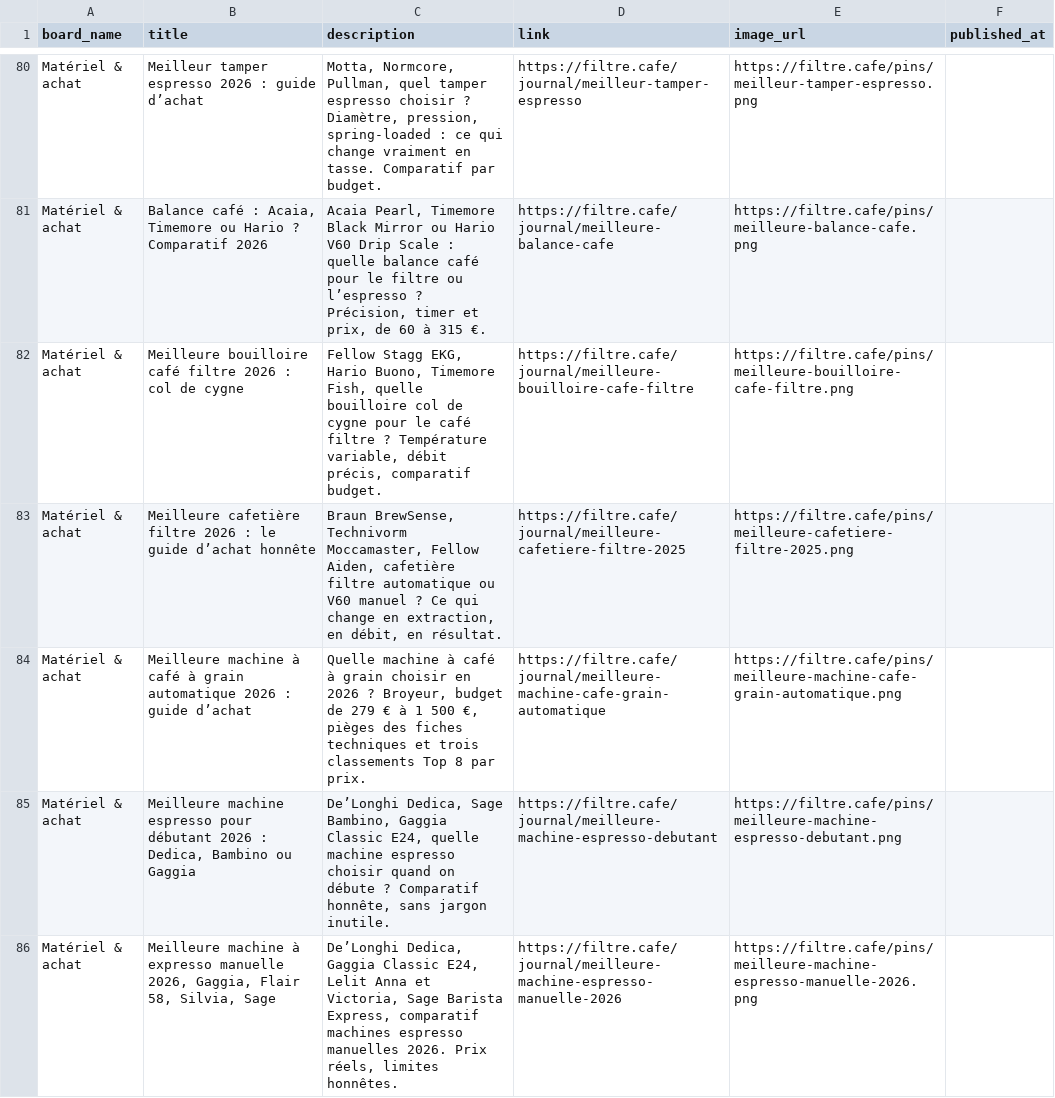
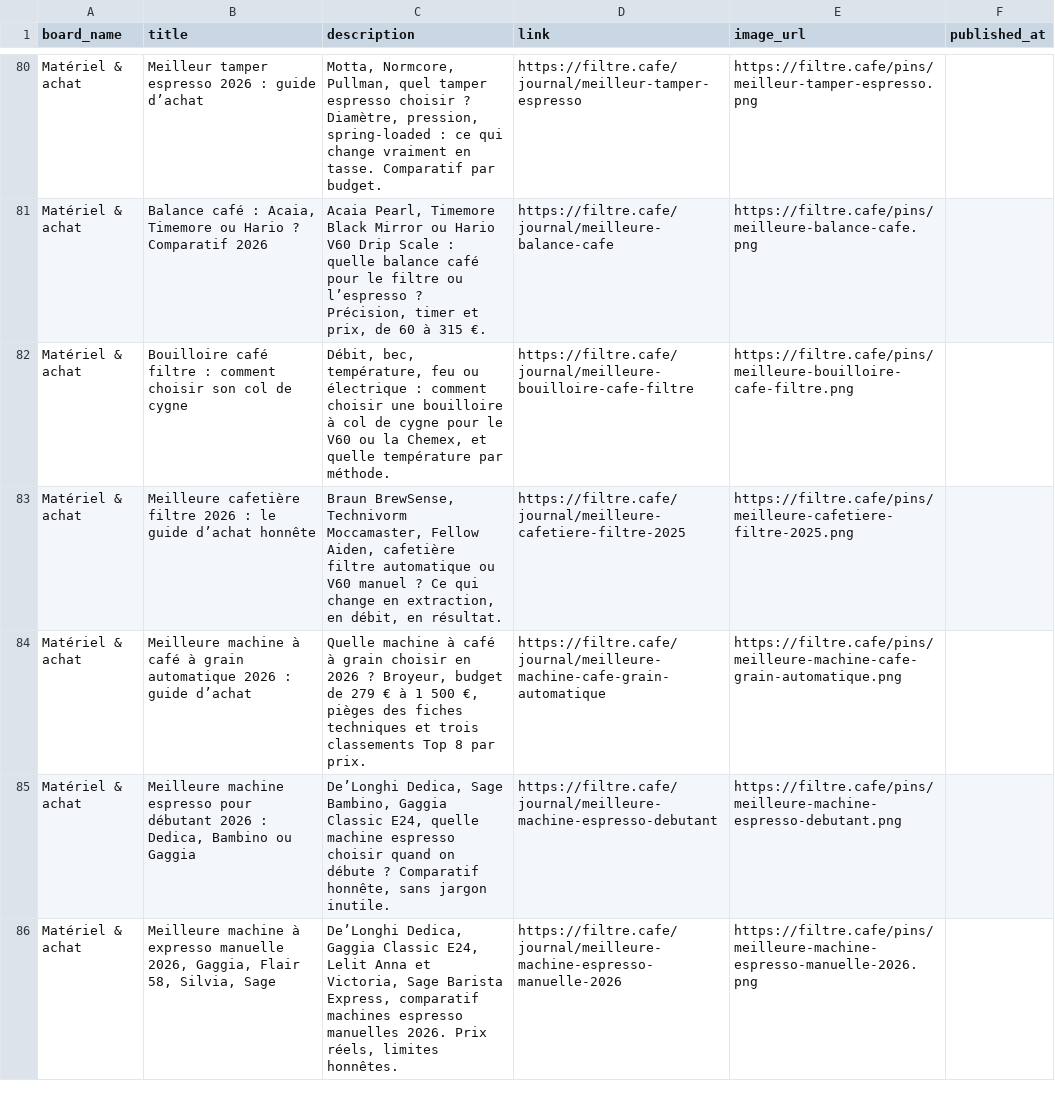
Before and after one commit to Red16-beep/filtre-cafe, a CSV file: tools/pinterest/pins.csv, drawn as a sheet; only a part is shown, gaps mark what is left out; the diff covers the shown part only.

```diff
--- a/tools/pinterest/pins.csv
+++ b/tools/pinterest/pins.csv
@@ -81,3 +81,3 @@ Matériel & achat,Meilleur tamper espresso 2026 : guide d’achat,"Motta, Normco
 Matériel & achat,"Balance café : Acaia, Timemore ou Hario ? Comparatif 2026","Acaia Pearl, Timemore Black Mirror ou Hario V60 Drip Scale : quelle balance café pour le filtre ou l’espresso ? Précision, timer et prix, de 60 à 315 €.",https://filtre.cafe/journal/meilleure-balance-cafe,https://filtre.cafe/pins/meilleure-balance-cafe.png,
-Matériel & achat,Meilleure bouilloire café filtre 2026 : col de cygne,"Fellow Stagg EKG, Hario Buono, Timemore Fish, quelle bouilloire col de cygne pour le café filtre ? Température variable, débit précis, comparatif budget.",https://filtre.cafe/journal/meilleure-bouilloire-cafe-filtre,https://filtre.cafe/pins/meilleure-bouilloire-cafe-filtre.png,
+Matériel & achat,Bouilloire café filtre : comment choisir son col de cygne,"Débit, bec, température, feu ou électrique : comment choisir une bouilloire à col de cygne pour le V60 ou la Chemex, et quelle température par méthode.",https://filtre.cafe/journal/meilleure-bouilloire-cafe-filtre,https://filtre.cafe/pins/meilleure-bouilloire-cafe-filtre.png,
 Matériel & achat,Meilleure cafetière filtre 2026 : le guide d’achat honnête,"Braun BrewSense, Technivorm Moccamaster, Fellow Aiden, cafetière filtre automatique ou V60 manuel ? Ce qui change en extraction, en débit, en résultat.",https://filtre.cafe/journal/meilleure-cafetiere-filtre-2025,https://filtre.cafe/pins/meilleure-cafetiere-filtre-2025.png,
```
Also changed, not shown: 1 added row and 2 edited cells elsewhere in this file, 8 other files.
